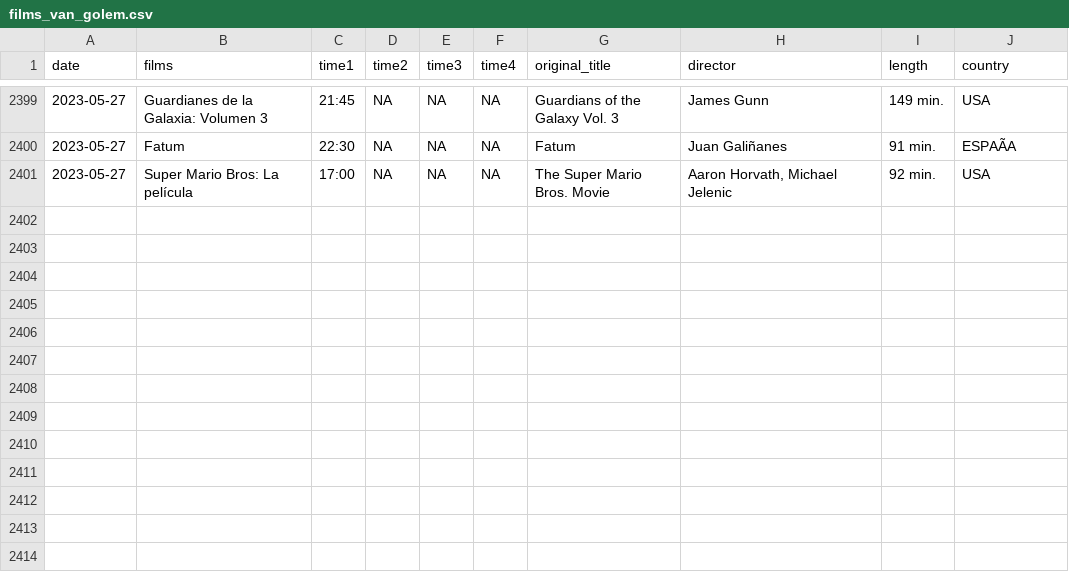
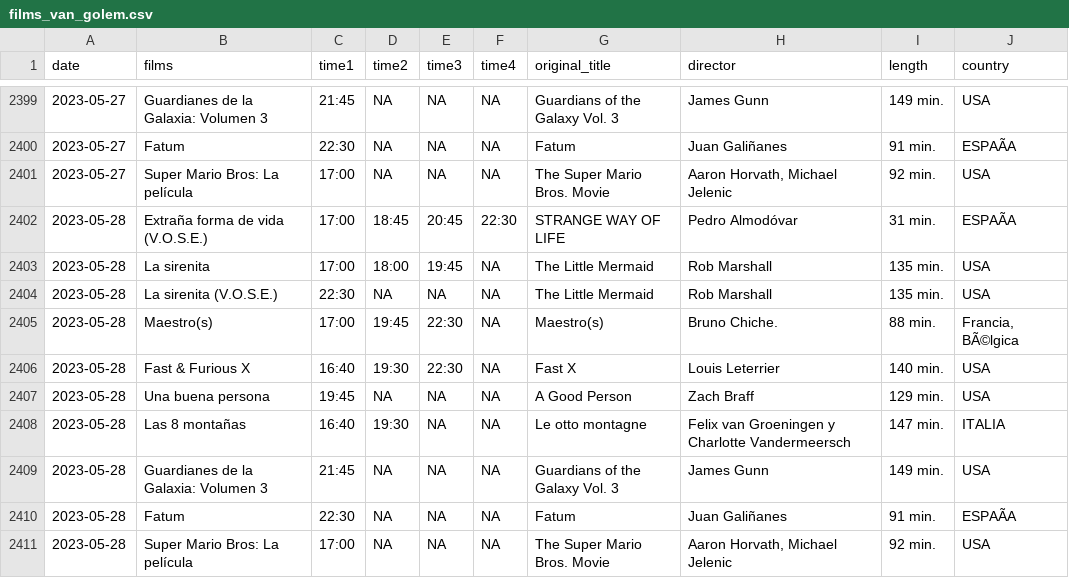
Before and after one commit to GuilleDiaz7/Automatic-Web-Scraping-of-A-Local-Cinema, a CSV file: data/films_van_golem.csv, drawn as a sheet; only a part is shown, gaps mark what is left out; the diff names each change by its address in the sheet, - before the commit and + after, or states it on an @@ line.

```diff
--- a/data/films_van_golem.csv
+++ b/data/films_van_golem.csv
+row 2402: 2023-05-28 | Extraña forma de vida (V.O.S.E.) | 17:00 | 18:45 | 20:45 | 22:30 | STRANGE WAY OF LIFE | Pedro Almodóvar | 31 min. | ESPAÃA
+row 2403: 2023-05-28 | La sirenita | 17:00 | 18:00 | 19:45 | NA | The Little Mermaid | Rob Marshall | 135 min. | USA
+row 2404: 2023-05-28 | La sirenita (V.O.S.E.) | 22:30 | NA | NA | NA | The Little Mermaid | Rob Marshall | 135 min. | USA
+row 2405: 2023-05-28 | Maestro(s) | 17:00 | 19:45 | 22:30 | NA | Maestro(s) | Bruno Chiche. | 88 min. | Francia, BÃ©lgica
+row 2406: 2023-05-28 | Fast & Furious X | 16:40 | 19:30 | 22:30 | NA | Fast X | Louis Leterrier | 140 min. | USA
+row 2407: 2023-05-28 | Una buena persona | 19:45 | NA | NA | NA | A Good Person | Zach Braff | 129 min. | USA
+row 2408: 2023-05-28 | Las 8 montañas | 16:40 | 19:30 | NA | NA | Le otto montagne | Felix van Groeningen y Charlotte Vandermeersch | 147 min. | ITALIA
+row 2409: 2023-05-28 | Guardianes de la Galaxia: Volumen 3 | 21:45 | NA | NA | NA | Guardians of the Galaxy Vol. 3 | James Gunn | 149 min. | USA
+row 2410: 2023-05-28 | Fatum | 22:30 | NA | NA | NA | Fatum | Juan Galiñanes | 91 min. | ESPAÃA
+row 2411: 2023-05-28 | Super Mario Bros: La película | 17:00 | NA | NA | NA | The Super Mario Bros. Movie | Aaron Horvath, Michael Jelenic | 92 min. | USA
```
